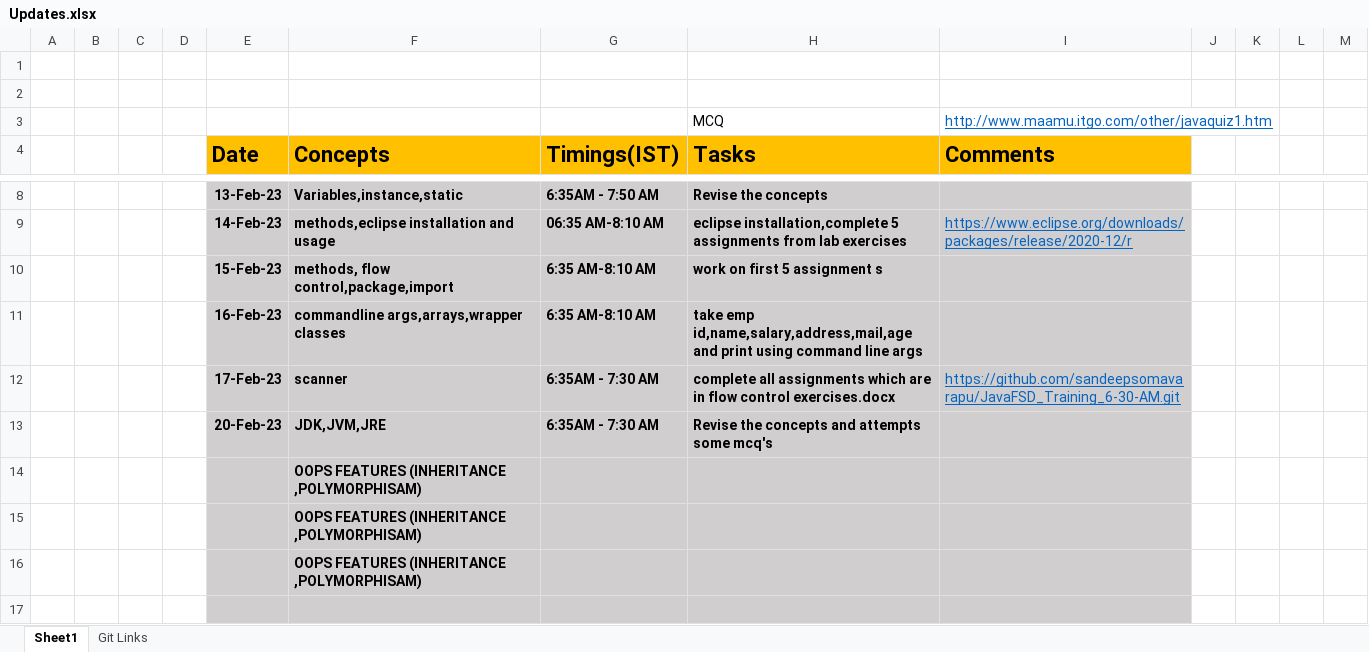
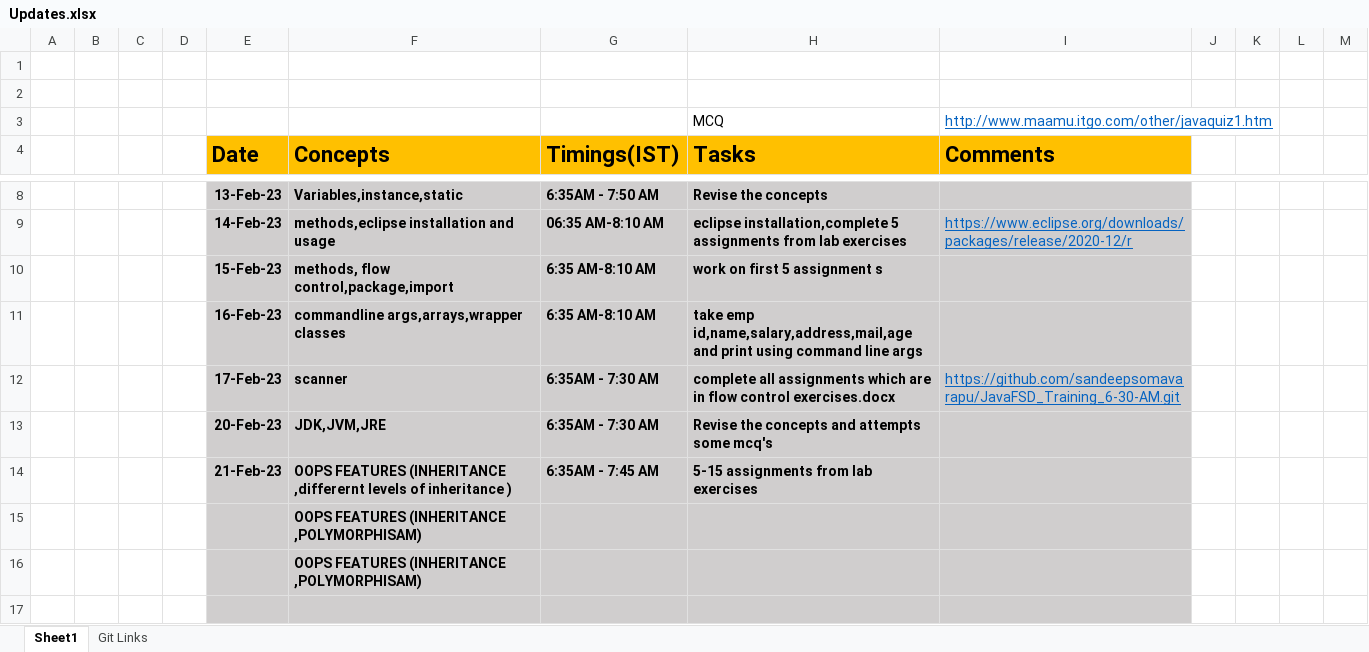
Before and after one commit to sandeepsomavarapu/JavaFSD_Training_6-30-AM, an Excel workbook: Updates.xlsx, sheet Sheet1, drawn as a sheet; only a part is shown, gaps mark what is left out; values as stored, in another font and other column widths than the file's, no borders; removed rows and columns are numbered as before the commit, all else as after; the diff names each change by its address in the sheet, - before the commit and + after, or states it on an @@ line.

```diff
--- a/Updates.xlsx (sheet Sheet1)
+++ b/Updates.xlsx (sheet Sheet1)
-row 14:  |  |  |  |  | OOPS FEATURES (INHERITANCE ,POLYMORPHISAM)
+row 14:  |  |  |  | 21-Feb-23 | OOPS FEATURES (INHERITANCE ,differernt levels of inheritance ) | 6:35AM - 7:45 AM | 5-15 assignments from lab exercises
```
Also changed, not shown: 2 other files.
